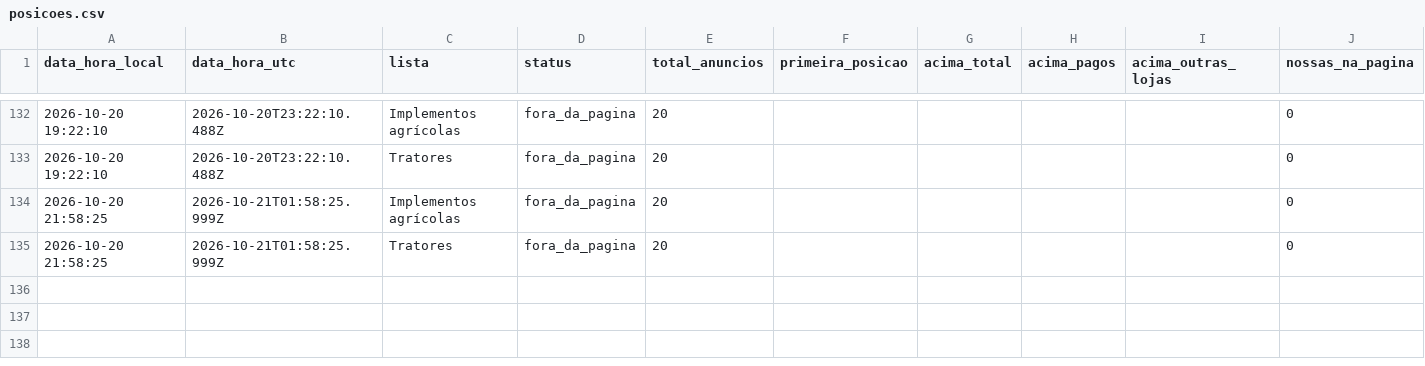
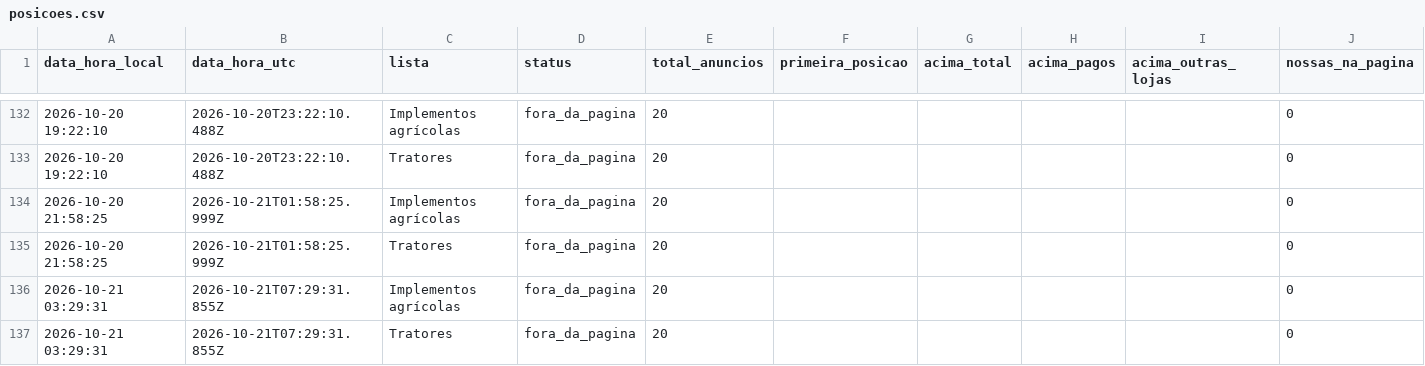
Before and after one commit to kauamoraesdecristo-arch/medidor-anuncios, a CSV file: dados/posicoes.csv, drawn as a sheet; only a part is shown, gaps mark what is left out; rows hold the shown columns only; the diff names each change by its address in the sheet, - before the commit and + after, or states it on an @@ line.

```diff
--- a/dados/posicoes.csv
+++ b/dados/posicoes.csv
+row 136: 2026-10-21 03:29:31 | 2026-10-21T07:29:31.855Z | Implementos agrícolas | fora_da_pagina | 20 |  |  |  |  | 0
+row 137: 2026-10-21 03:29:31 | 2026-10-21T07:29:31.855Z | Tratores | fora_da_pagina | 20 |  |  |  |  | 0
```
Also changed, not shown: 1 other file.
